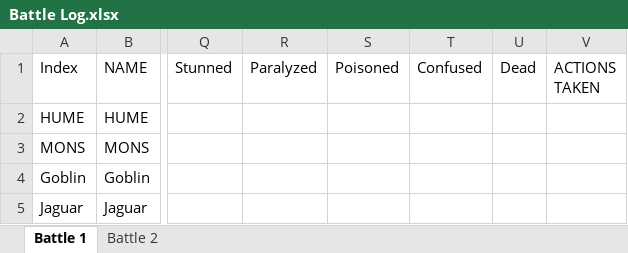
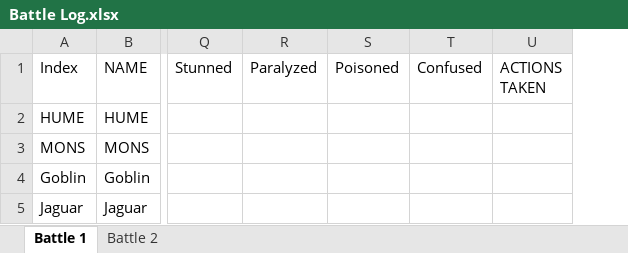
Before and after one commit to ActionIV/pillar, an Excel workbook: Battle Log.xlsx, sheet Battle 1, drawn as a sheet; only a part is shown, gaps mark what is left out; values as stored, in another font and other column widths than the file's, no borders; the diff names each change by its address in the sheet, - before the commit and + after, or states it on an @@ line.

Commit message:
Adjustments made for Dead status

```diff
--- a/Battle Log.xlsx (sheet Battle 1)
+++ b/Battle Log.xlsx (sheet Battle 1)
-column U (Dead), empty
```
Also changed, not shown: 2 other files.
